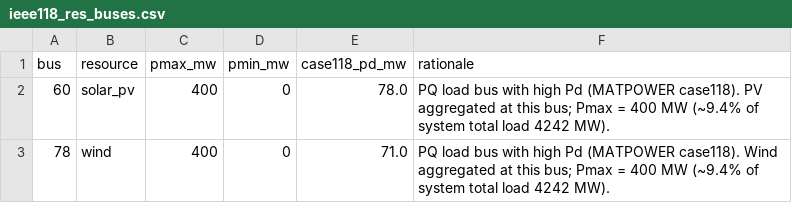
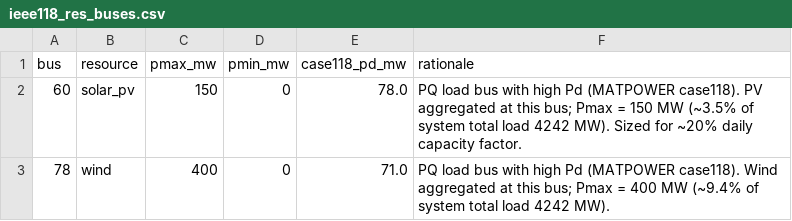
Before and after one commit to Kcbir/r_deed, a CSV file: datasets/ieee118/ieee118_res_buses.csv, drawn as a sheet; the diff names each change by its address in the sheet, - before the commit and + after, or states it on an @@ line.

```diff
--- a/datasets/ieee118/ieee118_res_buses.csv
+++ b/datasets/ieee118/ieee118_res_buses.csv
-C2 (pmax_mw): 400
+C2 (pmax_mw): 150
-F2 (rationale): …Pmax = 400 MW (~9.4% of system total load 4242 MW).
+F2 (rationale): …Pmax = 150 MW (~3.5% of system total load 4242 MW). Sized for ~20% daily capacity factor.
```
Also changed, not shown: datasets/ieee118/res_forecast_hourly_24h.csv, 1 other file.
